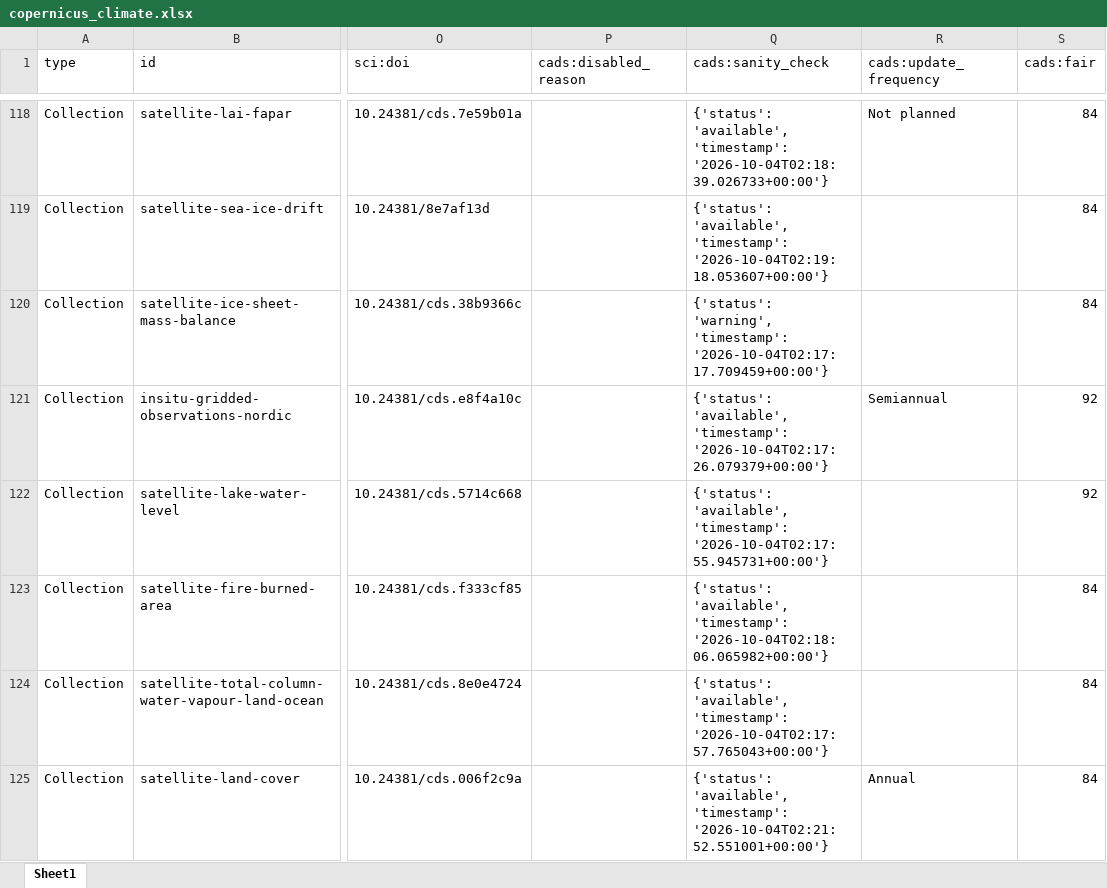
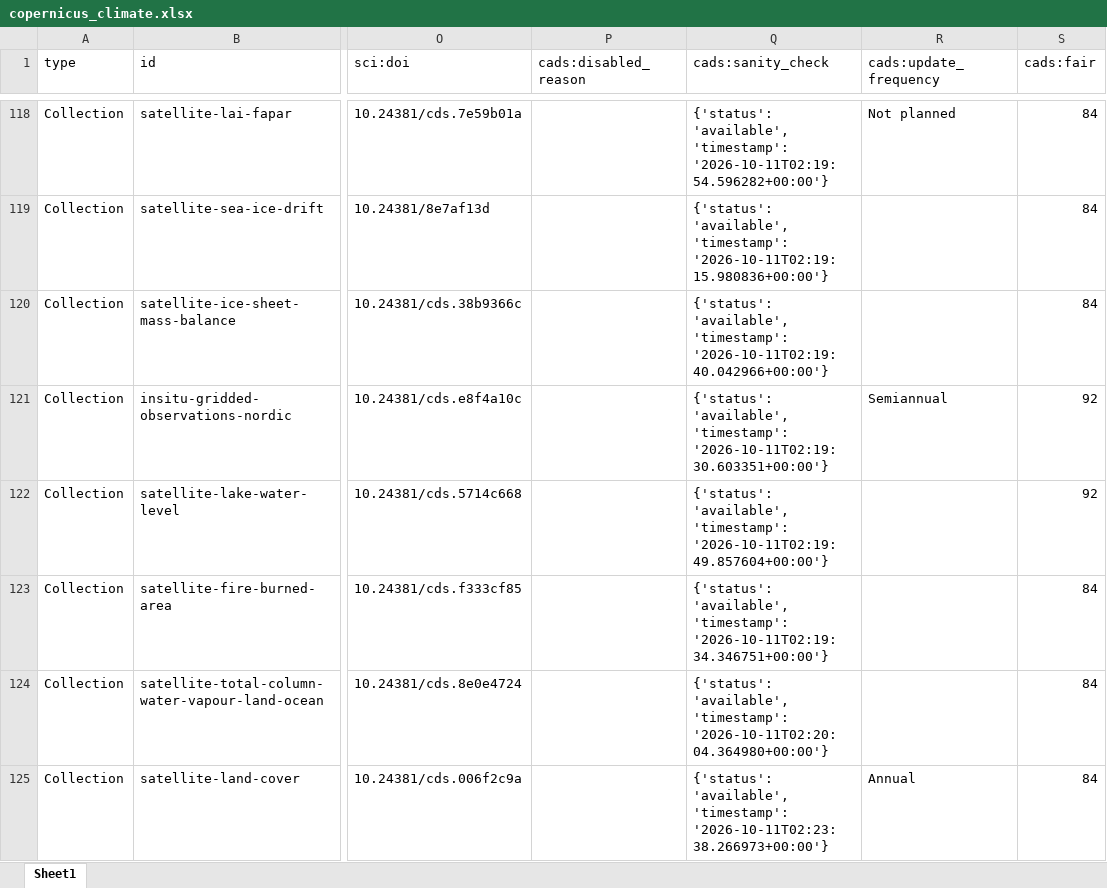
Before and after one commit to do-me/Copernicus-Services-Products-Metadata, an Excel workbook: outputs/excel/copernicus_climate.xlsx, sheet Sheet1, drawn as a sheet; only a part is shown, gaps mark what is left out; values as stored, in another font and other column widths than the file's, no borders; the diff covers the shown part only; the diff names each change by its address in the sheet, - before the commit and + after, or states it on an @@ line.

```diff
--- a/outputs/excel/copernicus_climate.xlsx (sheet Sheet1)
+++ b/outputs/excel/copernicus_climate.xlsx (sheet Sheet1)
-Q118 (cads:sanity_check): …'available', 'timestamp': '2026-10-04T02:18:39.026733+00:00'}
+Q118 (cads:sanity_check): …'available', 'timestamp': '2026-10-11T02:19:54.596282+00:00'}
-Q119 (cads:sanity_check): …'available', 'timestamp': '2026-10-04T02:19:18.053607+00:00'}
+Q119 (cads:sanity_check): …'available', 'timestamp': '2026-10-11T02:19:15.980836+00:00'}
-Q120 (cads:sanity_check): {'status': 'warning', 'timestamp': '2026-10-04T02:17:17.709459+00:00'}
+Q120 (cads:sanity_check): {'status': 'available', 'timestamp': '2026-10-11T02:19:40.042966+00:00'}
-Q121 (cads:sanity_check): …'available', 'timestamp': '2026-10-04T02:17:26.079379+00:00'}
+Q121 (cads:sanity_check): …'available', 'timestamp': '2026-10-11T02:19:30.603351+00:00'}
-Q122 (cads:sanity_check): …'available', 'timestamp': '2026-10-04T02:17:55.945731+00:00'}
+Q122 (cads:sanity_check): …'available', 'timestamp': '2026-10-11T02:19:49.857604+00:00'}
-Q123 (cads:sanity_check): …'available', 'timestamp': '2026-10-04T02:18:06.065982+00:00'}
+Q123 (cads:sanity_check): …'available', 'timestamp': '2026-10-11T02:19:34.346751+00:00'}
-Q124 (cads:sanity_check): …'available', 'timestamp': '2026-10-04T02:17:57.765043+00:00'}
+Q124 (cads:sanity_check): …'available', 'timestamp': '2026-10-11T02:20:04.364980+00:00'}
-Q125 (cads:sanity_check): …'available', 'timestamp': '2026-10-04T02:21:52.551001+00:00'}
+Q125 (cads:sanity_check): …'available', 'timestamp': '2026-10-11T02:23:38.266973+00:00'}
```
Also changed, not shown: 44 added rows, 44 removed rows and 226 edited cells elsewhere in this sheet, outputs/excel/copernicus_atmosphere.xlsx, outputs/excel/copernicus_emergency.xlsx, 24 other files.
